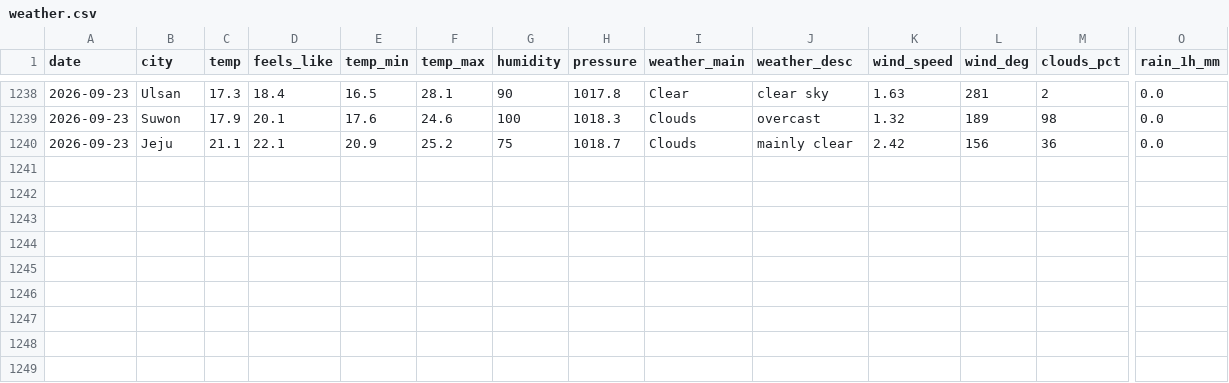
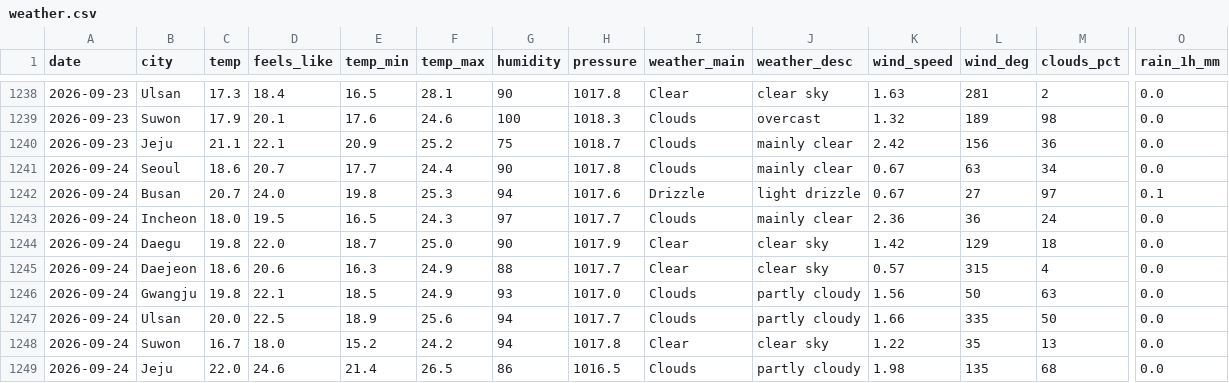
Before and after one commit to icedo724/data_collection, a CSV file: data/environment/weather.csv, drawn as a sheet; only a part is shown, gaps mark what is left out; rows hold the shown columns only; the diff names each change by its address in the sheet, - before the commit and + after, or states it on an @@ line.

```diff
--- a/data/environment/weather.csv
+++ b/data/environment/weather.csv
+row 1241: 2026-09-24 | Seoul | 18.6 | 20.7 | 17.7 | 24.4 | 90 | 1017.8 | Clouds | mainly clear | 0.67 | 63 | 34 | 0.0
+row 1242: 2026-09-24 | Busan | 20.7 | 24.0 | 19.8 | 25.3 | 94 | 1017.6 | Drizzle | light drizzle | 0.67 | 27 | 97 | 0.1
+row 1243: 2026-09-24 | Incheon | 18.0 | 19.5 | 16.5 | 24.3 | 97 | 1017.7 | Clouds | mainly clear | 2.36 | 36 | 24 | 0.0
+row 1244: 2026-09-24 | Daegu | 19.8 | 22.0 | 18.7 | 25.0 | 90 | 1017.9 | Clear | clear sky | 1.42 | 129 | 18 | 0.0
+row 1245: 2026-09-24 | Daejeon | 18.6 | 20.6 | 16.3 | 24.9 | 88 | 1017.7 | Clear | clear sky | 0.57 | 315 | 4 | 0.0
+row 1246: 2026-09-24 | Gwangju | 19.8 | 22.1 | 18.5 | 24.9 | 93 | 1017.0 | Clouds | partly cloudy | 1.56 | 50 | 63 | 0.0
+row 1247: 2026-09-24 | Ulsan | 20.0 | 22.5 | 18.9 | 25.6 | 94 | 1017.7 | Clouds | partly cloudy | 1.66 | 335 | 50 | 0.0
+row 1248: 2026-09-24 | Suwon | 16.7 | 18.0 | 15.2 | 24.2 | 94 | 1017.8 | Clear | clear sky | 1.22 | 35 | 13 | 0.0
+row 1249: 2026-09-24 | Jeju | 22.0 | 24.6 | 21.4 | 26.5 | 86 | 1016.5 | Clouds | partly cloudy | 1.98 | 135 | 68 | 0.0
```
Also changed, not shown: data/environment/air_quality.csv, data/environment/earthquakes.csv, 9 other files.
